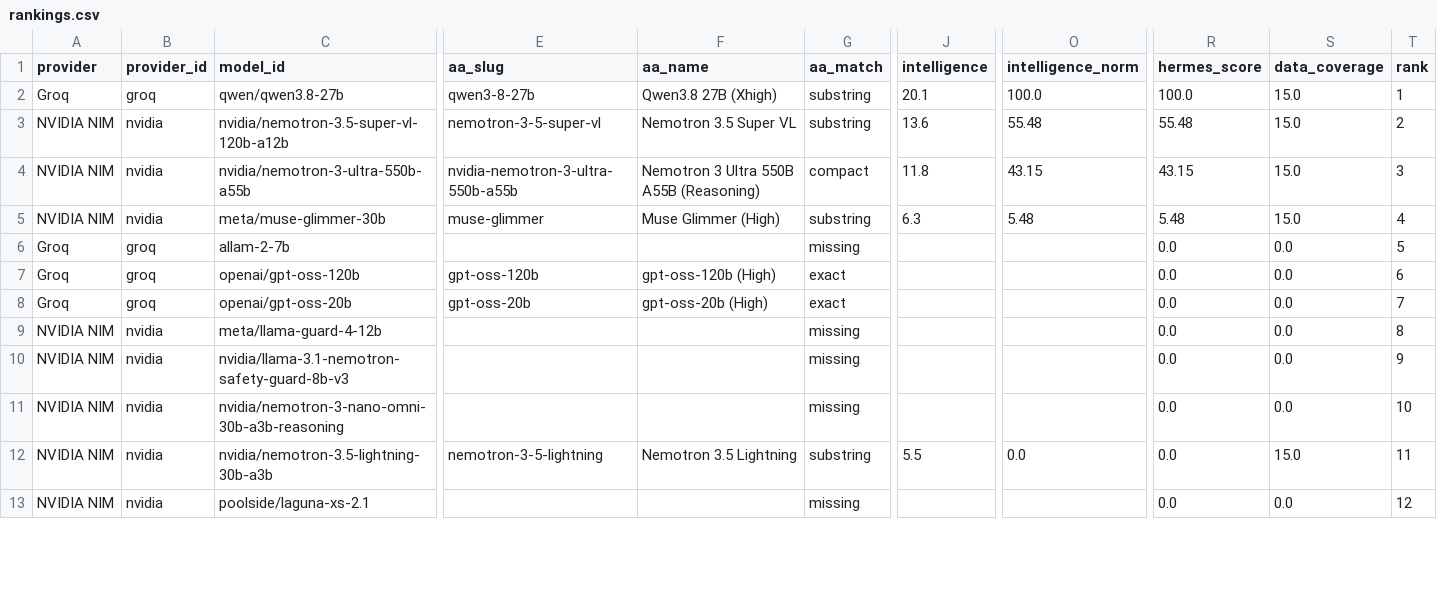
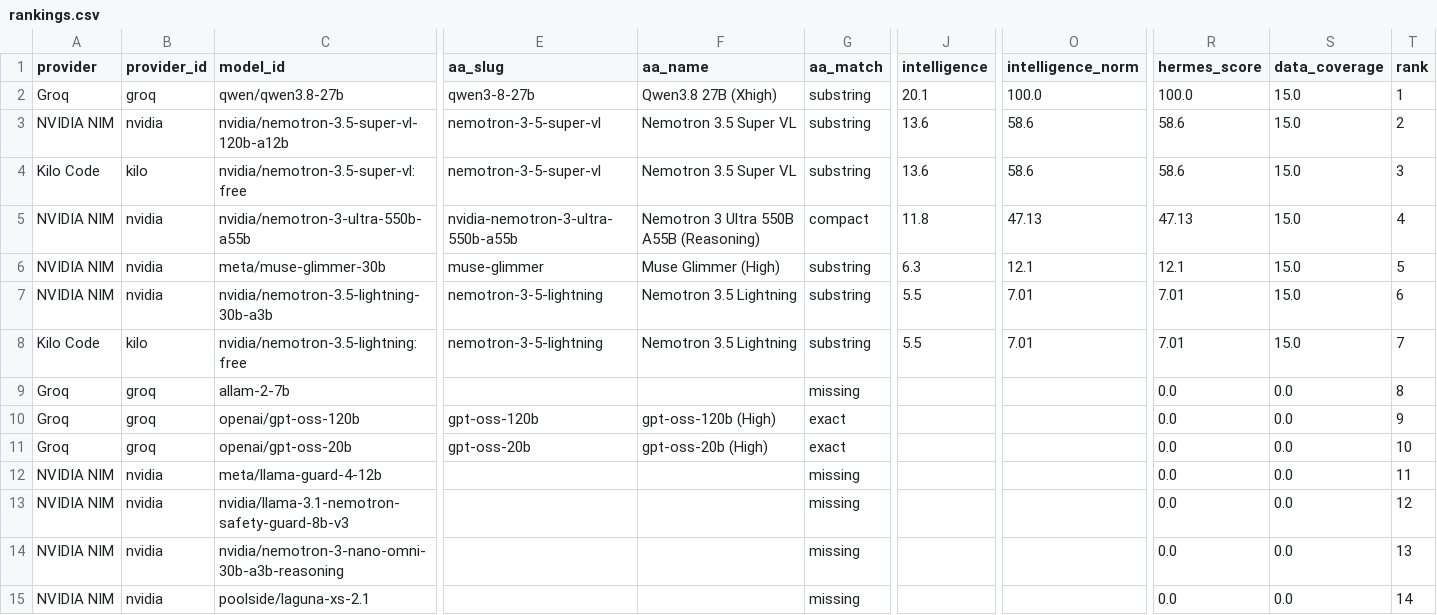
Before and after one commit to krishnak2c/llm-availability-dashboard, a CSV file: docs/availability/rankings.csv, drawn as a sheet; only a part is shown, gaps mark what is left out; removed rows and columns are numbered as before the commit, all else as after; rows hold the shown columns only; the diff covers the shown part only; the diff names each change by its address in the sheet, - before the commit and + after, or states it on an @@ line.

```diff
--- a/docs/availability/rankings.csv
+++ b/docs/availability/rankings.csv
-O3 (intelligence_norm): 55.48
+O3 (intelligence_norm): 58.6
-R3 (hermes_score): 55.48
+R3 (hermes_score): 58.6
+row 4: Kilo Code | kilo | nvidia/nemotron-3.5-super-vl:free | nemotron-3-5-super-vl | Nemotron 3.5 Super VL | substring | 13.6 | 58.6 | 58.6 | 15.0 | 3
-O5 (intelligence_norm): 43.15
+O5 (intelligence_norm): 47.13
-R5 (hermes_score): 43.15
+R5 (hermes_score): 47.13
-T5 (rank): 3
+T5 (rank): 4
-O6 (intelligence_norm): 5.48
+O6 (intelligence_norm): 12.1
-R6 (hermes_score): 5.48
+R6 (hermes_score): 12.1
-T6 (rank): 4
+T6 (rank): 5
+row 7: NVIDIA NIM | nvidia | nvidia/nemotron-3.5-lightning-30b-a3b | nemotron-3-5-lightning | Nemotron 3.5 Lightning | substring | 5.5 | 7.01 | 7.01 | 15.0 | 6
+row 8: Kilo Code | kilo | nvidia/nemotron-3.5-lightning:free | nemotron-3-5-lightning | Nemotron 3.5 Lightning | substring | 5.5 | 7.01 | 7.01 | 15.0 | 7
-T9 (rank): 5
+T9 (rank): 8
-T10 (rank): 6
+T10 (rank): 9
-T11 (rank): 7
+T11 (rank): 10
-T12 (rank): 8
+T12 (rank): 11
-T13 (rank): 9
+T13 (rank): 12
-T14 (rank): 10
+T14 (rank): 13
-row 12: NVIDIA NIM | nvidia | nvidia/nemotron-3.5-lightning-30b-a3b | nemotron-3-5-lightning | Nemotron 3.5 Lightning | substring | 5.5 | 0.0 | 0.0 | 15.0 | 11
-T15 (rank): 12
+T15 (rank): 14
```
Also changed, not shown: 4 added rows, 4 removed rows and 19 edited cells elsewhere in this file, 26 other files.
